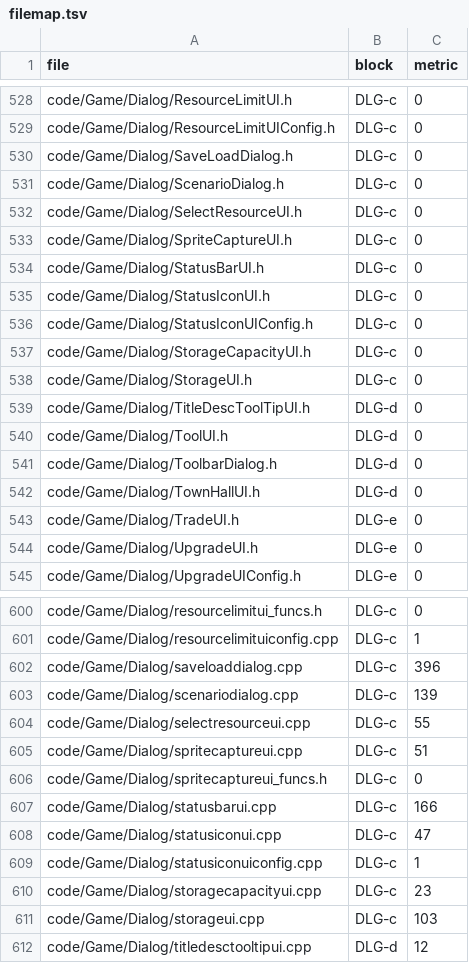
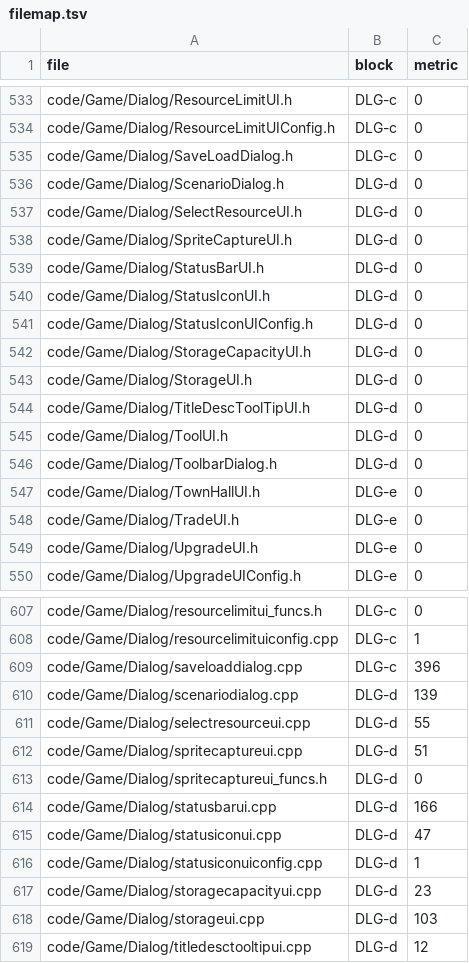
Before and after one commit to Ippo343/OpenBA, a TSV file: docs/runtime_port/endgame_b/b4_session/data/filemap.tsv, drawn as a sheet; only a part is shown, gaps mark what is left out; the diff covers the shown part only.

```diff
--- a/docs/runtime_port/endgame_b/b4_session/data/filemap.tsv
+++ b/docs/runtime_port/endgame_b/b4_session/data/filemap.tsv
@@ -530,10 +535,10 @@ code/Game/Dialog/ResourceLimitUIConfig.h	DLG-c	0
 code/Game/Dialog/SaveLoadDialog.h	DLG-c	0
-code/Game/Dialog/ScenarioDialog.h	DLG-c	0
-code/Game/Dialog/SelectResourceUI.h	DLG-c	0
-code/Game/Dialog/SpriteCaptureUI.h	DLG-c	0
-code/Game/Dialog/StatusBarUI.h	DLG-c	0
-code/Game/Dialog/StatusIconUI.h	DLG-c	0
-code/Game/Dialog/StatusIconUIConfig.h	DLG-c	0
-code/Game/Dialog/StorageCapacityUI.h	DLG-c	0
-code/Game/Dialog/StorageUI.h	DLG-c	0
+code/Game/Dialog/ScenarioDialog.h	DLG-d	0
+code/Game/Dialog/SelectResourceUI.h	DLG-d	0
+code/Game/Dialog/SpriteCaptureUI.h	DLG-d	0
+code/Game/Dialog/StatusBarUI.h	DLG-d	0
+code/Game/Dialog/StatusIconUI.h	DLG-d	0
+code/Game/Dialog/StatusIconUIConfig.h	DLG-d	0
+code/Game/Dialog/StorageCapacityUI.h	DLG-d	0
+code/Game/Dialog/StorageUI.h	DLG-d	0
 code/Game/Dialog/TitleDescToolTipUI.h	DLG-d	0
@@ -541,3 +546,3 @@ code/Game/Dialog/ToolUI.h	DLG-d	0
 code/Game/Dialog/ToolbarDialog.h	DLG-d	0
-code/Game/Dialog/TownHallUI.h	DLG-d	0
+code/Game/Dialog/TownHallUI.h	DLG-e	0
 code/Game/Dialog/TradeUI.h	DLG-e	0
@@ -602,11 +609,11 @@ code/Game/Dialog/resourcelimituiconfig.cpp	DLG-c	1
 code/Game/Dialog/saveloaddialog.cpp	DLG-c	396
-code/Game/Dialog/scenariodialog.cpp	DLG-c	139
-code/Game/Dialog/selectresourceui.cpp	DLG-c	55
-code/Game/Dialog/spritecaptureui.cpp	DLG-c	51
-code/Game/Dialog/spritecaptureui_funcs.h	DLG-c	0
-code/Game/Dialog/statusbarui.cpp	DLG-c	166
-code/Game/Dialog/statusiconui.cpp	DLG-c	47
-code/Game/Dialog/statusiconuiconfig.cpp	DLG-c	1
-code/Game/Dialog/storagecapacityui.cpp	DLG-c	23
-code/Game/Dialog/storageui.cpp	DLG-c	103
+code/Game/Dialog/scenariodialog.cpp	DLG-d	139
+code/Game/Dialog/selectresourceui.cpp	DLG-d	55
+code/Game/Dialog/spritecaptureui.cpp	DLG-d	51
+code/Game/Dialog/spritecaptureui_funcs.h	DLG-d	0
+code/Game/Dialog/statusbarui.cpp	DLG-d	166
+code/Game/Dialog/statusiconui.cpp	DLG-d	47
+code/Game/Dialog/statusiconuiconfig.cpp	DLG-d	1
+code/Game/Dialog/storagecapacityui.cpp	DLG-d	23
+code/Game/Dialog/storageui.cpp	DLG-d	103
 code/Game/Dialog/titledesctooltipui.cpp	DLG-d	12
```
Also changed, not shown: 15 added rows and 26 edited cells elsewhere in this file, 2 other files.
